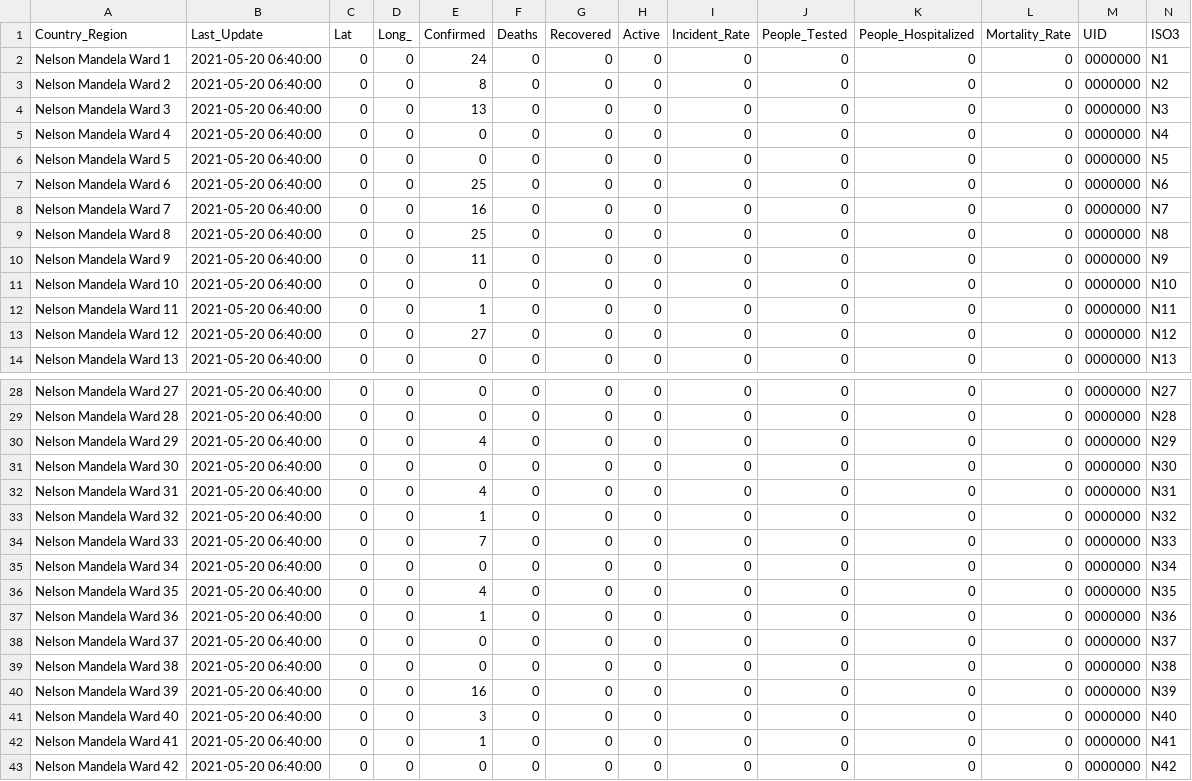
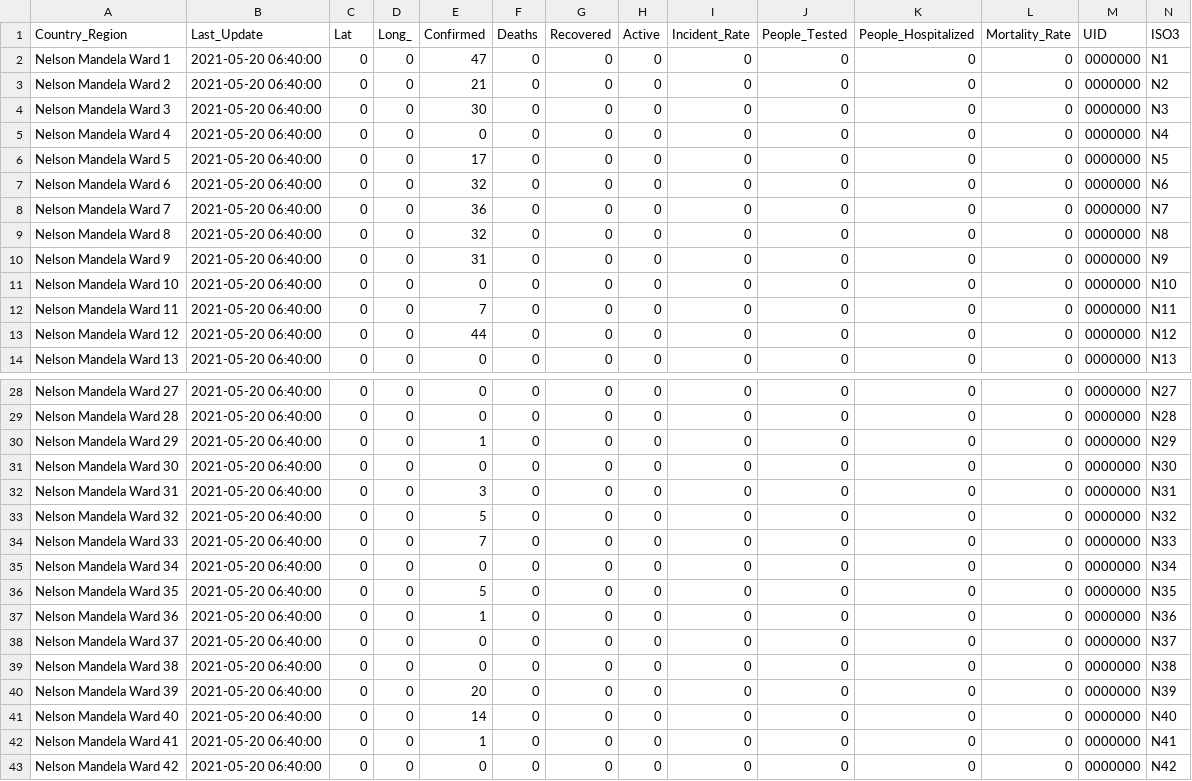
Before and after one commit to jodyswartz/Testdata, a CSV file: cases_country.csv, drawn as a sheet; only a part is shown, gaps mark what is left out; the diff covers the shown part only.

Commit message:
Updated data 27/05/2021

```diff
--- a/cases_country.csv
+++ b/cases_country.csv
@@ -1,14 +1,14 @@
 Country_Region,Last_Update,Lat,Long_,Confirmed,Deaths,Recovered,Active,Incident_Rate,People_Tested,People_Hospitalized,Mortality_Rate,UID,ISO3
-Nelson Mandela Ward  1,2021-05-20 06:40:00,0,0,24,0,0,0,0,0,0,0,0000000,N1
-Nelson Mandela Ward  2,2021-05-20 06:40:00,0,0,8,0,0,0,0,0,0,0,0000000,N2
-Nelson Mandela Ward  3,2021-05-20 06:40:00,0,0,13,0,0,0,0,0,0,0,0000000,N3
+Nelson Mandela Ward  1,2021-05-20 06:40:00,0,0,47,0,0,0,0,0,0,0,0000000,N1
+Nelson Mandela Ward  2,2021-05-20 06:40:00,0,0,21,0,0,0,0,0,0,0,0000000,N2
+Nelson Mandela Ward  3,2021-05-20 06:40:00,0,0,30,0,0,0,0,0,0,0,0000000,N3
 Nelson Mandela Ward  4,2021-05-20 06:40:00,0,0,0,0,0,0,0,0,0,0,0000000,N4
-Nelson Mandela Ward  5,2021-05-20 06:40:00,0,0,0,0,0,0,0,0,0,0,0000000,N5
-Nelson Mandela Ward  6,2021-05-20 06:40:00,0,0,25,0,0,0,0,0,0,0,0000000,N6
-Nelson Mandela Ward  7,2021-05-20 06:40:00,0,0,16,0,0,0,0,0,0,0,0000000,N7
-Nelson Mandela Ward  8,2021-05-20 06:40:00,0,0,25,0,0,0,0,0,0,0,0000000,N8
-Nelson Mandela Ward  9,2021-05-20 06:40:00,0,0,11,0,0,0,0,0,0,0,0000000,N9
+Nelson Mandela Ward  5,2021-05-20 06:40:00,0,0,17,0,0,0,0,0,0,0,0000000,N5
+Nelson Mandela Ward  6,2021-05-20 06:40:00,0,0,32,0,0,0,0,0,0,0,0000000,N6
+Nelson Mandela Ward  7,2021-05-20 06:40:00,0,0,36,0,0,0,0,0,0,0,0000000,N7
+Nelson Mandela Ward  8,2021-05-20 06:40:00,0,0,32,0,0,0,0,0,0,0,0000000,N8
+Nelson Mandela Ward  9,2021-05-20 06:40:00,0,0,31,0,0,0,0,0,0,0,0000000,N9
 Nelson Mandela Ward  10,2021-05-20 06:40:00,0,0,0,0,0,0,0,0,0,0,0000000,N10
-Nelson Mandela Ward  11,2021-05-20 06:40:00,0,0,1,0,0,0,0,0,0,0,0000000,N11
-Nelson Mandela Ward  12,2021-05-20 06:40:00,0,0,27,0,0,0,0,0,0,0,0000000,N12
+Nelson Mandela Ward  11,2021-05-20 06:40:00,0,0,7,0,0,0,0,0,0,0,0000000,N11
+Nelson Mandela Ward  12,2021-05-20 06:40:00,0,0,44,0,0,0,0,0,0,0,0000000,N12
 Nelson Mandela Ward  13,2021-05-20 06:40:00,0,0,0,0,0,0,0,0,0,0,0000000,N13
@@ -29,9 +29,9 @@ Nelson Mandela Ward  27,2021-05-20 06:40:00,0,0,0,0,0,0,0,0,0,0,0000000,N27
 Nelson Mandela Ward  28,2021-05-20 06:40:00,0,0,0,0,0,0,0,0,0,0,0000000,N28
-Nelson Mandela Ward  29,2021-05-20 06:40:00,0,0,4,0,0,0,0,0,0,0,0000000,N29
+Nelson Mandela Ward  29,2021-05-20 06:40:00,0,0,1,0,0,0,0,0,0,0,0000000,N29
 Nelson Mandela Ward  30,2021-05-20 06:40:00,0,0,0,0,0,0,0,0,0,0,0000000,N30
-Nelson Mandela Ward  31,2021-05-20 06:40:00,0,0,4,0,0,0,0,0,0,0,0000000,N31
-Nelson Mandela Ward  32,2021-05-20 06:40:00,0,0,1,0,0,0,0,0,0,0,0000000,N32
+Nelson Mandela Ward  31,2021-05-20 06:40:00,0,0,3,0,0,0,0,0,0,0,0000000,N31
+Nelson Mandela Ward  32,2021-05-20 06:40:00,0,0,5,0,0,0,0,0,0,0,0000000,N32
 Nelson Mandela Ward  33,2021-05-20 06:40:00,0,0,7,0,0,0,0,0,0,0,0000000,N33
 Nelson Mandela Ward  34,2021-05-20 06:40:00,0,0,0,0,0,0,0,0,0,0,0000000,N34
-Nelson Mandela Ward  35,2021-05-20 06:40:00,0,0,4,0,0,0,0,0,0,0,0000000,N35
+Nelson Mandela Ward  35,2021-05-20 06:40:00,0,0,5,0,0,0,0,0,0,0,0000000,N35
 Nelson Mandela Ward  36,2021-05-20 06:40:00,0,0,1,0,0,0,0,0,0,0,0000000,N36
@@ -39,4 +39,4 @@ Nelson Mandela Ward  37,2021-05-20 06:40:00,0,0,0,0,0,0,0,0,0,0,0000000,N37
 Nelson Mandela Ward  38,2021-05-20 06:40:00,0,0,0,0,0,0,0,0,0,0,0000000,N38
-Nelson Mandela Ward  39,2021-05-20 06:40:00,0,0,16,0,0,0,0,0,0,0,0000000,N39
-Nelson Mandela Ward  40,2021-05-20 06:40:00,0,0,3,0,0,0,0,0,0,0,0000000,N40
+Nelson Mandela Ward  39,2021-05-20 06:40:00,0,0,20,0,0,0,0,0,0,0,0000000,N39
+Nelson Mandela Ward  40,2021-05-20 06:40:00,0,0,14,0,0,0,0,0,0,0,0000000,N40
 Nelson Mandela Ward  41,2021-05-20 06:40:00,0,0,1,0,0,0,0,0,0,0,0000000,N41
```
Also changed, not shown: 5 edited cells elsewhere in this file.
